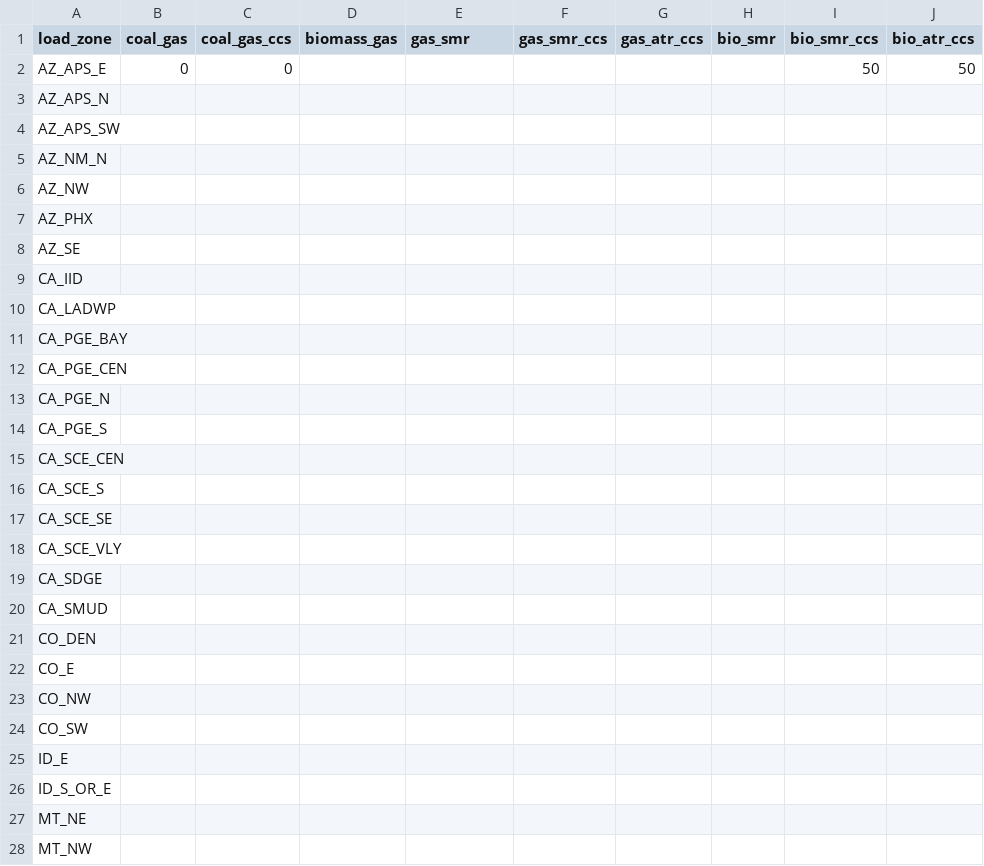
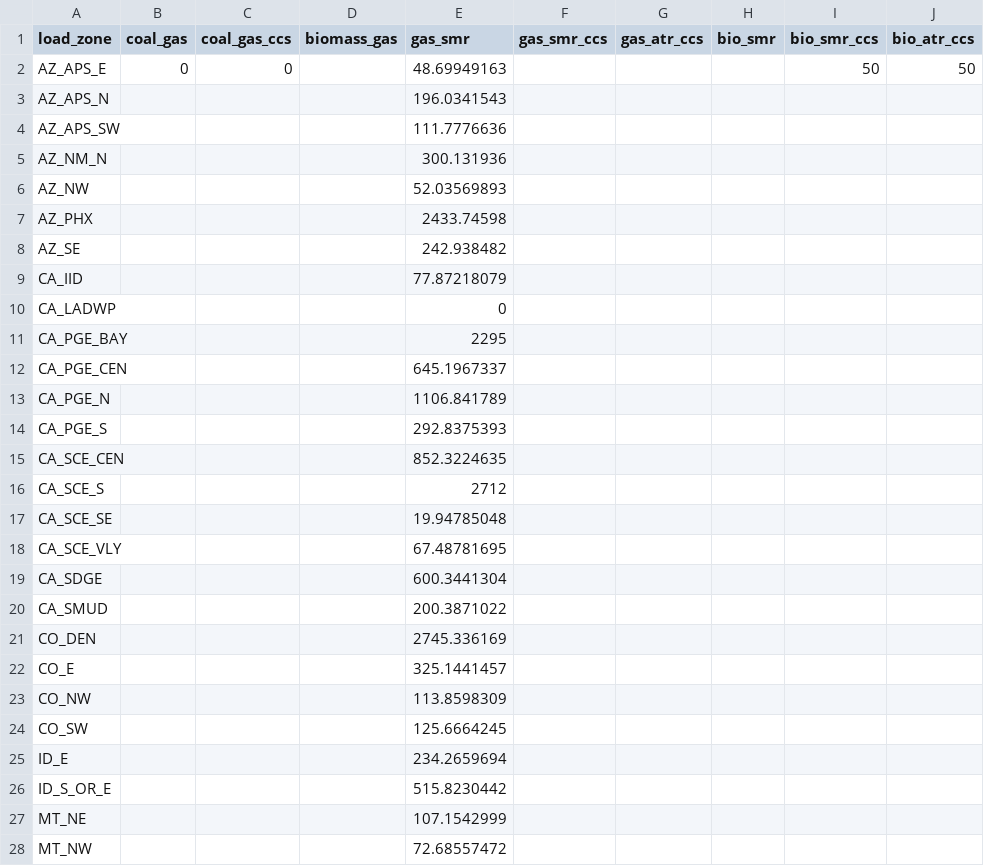
Before and after one commit to nkong1/wecc-fossil-plant-siting, a CSV file: user_inputs/h2_buildout.csv, drawn as a sheet; only a part is shown; the diff covers the shown part only.

```diff
--- a/user_inputs/h2_buildout.csv
+++ b/user_inputs/h2_buildout.csv
@@ -1,28 +1,28 @@
 load_zone,coal_gas,coal_gas_ccs,biomass_gas,gas_smr,gas_smr_ccs,gas_atr_ccs,bio_smr,bio_smr_ccs,bio_atr_ccs
-AZ_APS_E,0,0,,,,,,50,50
-AZ_APS_N,,,,,,,,,
-AZ_APS_SW,,,,,,,,,
-AZ_NM_N,,,,,,,,,
-AZ_NW,,,,,,,,,
-AZ_PHX,,,,,,,,,
-AZ_SE,,,,,,,,,
-CA_IID,,,,,,,,,
-CA_LADWP,,,,,,,,,
-CA_PGE_BAY,,,,,,,,,
-CA_PGE_CEN,,,,,,,,,
-CA_PGE_N,,,,,,,,,
-CA_PGE_S,,,,,,,,,
-CA_SCE_CEN,,,,,,,,,
-CA_SCE_S,,,,,,,,,
-CA_SCE_SE,,,,,,,,,
-CA_SCE_VLY,,,,,,,,,
-CA_SDGE,,,,,,,,,
-CA_SMUD,,,,,,,,,
-CO_DEN,,,,,,,,,
-CO_E,,,,,,,,,
-CO_NW,,,,,,,,,
-CO_SW,,,,,,,,,
-ID_E,,,,,,,,,
-ID_S_OR_E,,,,,,,,,
-MT_NE,,,,,,,,,
-MT_NW,,,,,,,,,
+AZ_APS_E,0,0,,48.69949163,,,,50,50
+AZ_APS_N,,,,196.0341543,,,,,
+AZ_APS_SW,,,,111.7776636,,,,,
+AZ_NM_N,,,,300.131936,,,,,
+AZ_NW,,,,52.03569893,,,,,
+AZ_PHX,,,,2433.74598,,,,,
+AZ_SE,,,,242.938482,,,,,
+CA_IID,,,,77.87218079,,,,,
+CA_LADWP,,,,0,,,,,
+CA_PGE_BAY,,,,2295,,,,,
+CA_PGE_CEN,,,,645.1967337,,,,,
+CA_PGE_N,,,,1106.841789,,,,,
+CA_PGE_S,,,,292.8375393,,,,,
+CA_SCE_CEN,,,,852.3224635,,,,,
+CA_SCE_S,,,,2712,,,,,
+CA_SCE_SE,,,,19.94785048,,,,,
+CA_SCE_VLY,,,,67.48781695,,,,,
+CA_SDGE,,,,600.3441304,,,,,
+CA_SMUD,,,,200.3871022,,,,,
+CO_DEN,,,,2745.336169,,,,,
+CO_E,,,,325.1441457,,,,,
+CO_NW,,,,113.8598309,,,,,
+CO_SW,,,,125.6664245,,,,,
+ID_E,,,,234.2659694,,,,,
+ID_S_OR_E,,,,515.8230442,,,,,
+MT_NE,,,,107.1542999,,,,,
+MT_NW,,,,72.68557472,,,,,
```
Also changed, not shown: 20 edited cells elsewhere in this file, 5 other files.
